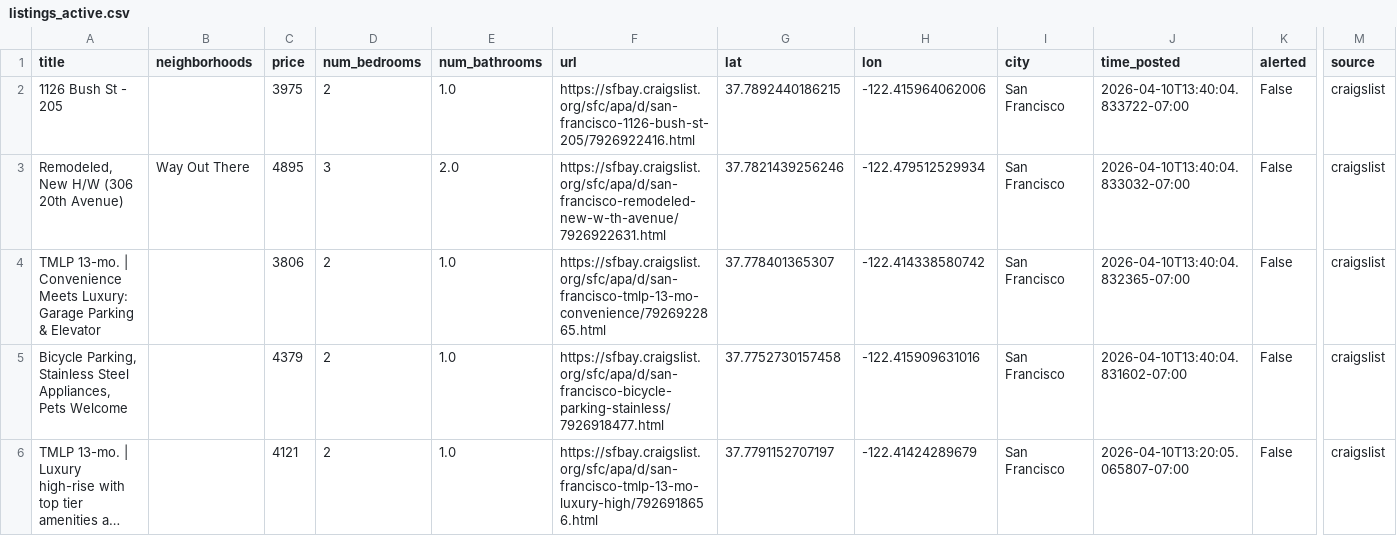
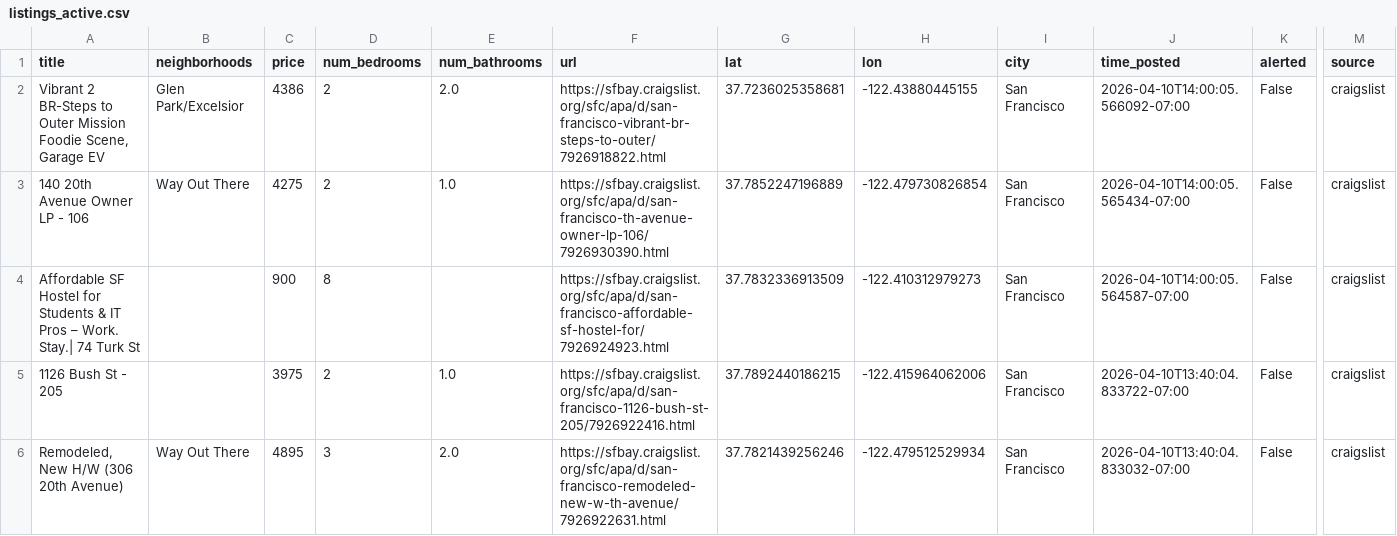
Before and after one commit to dHbdHbdHb/craigslist_alert, a CSV file: craigslist_data/listings_active.csv, drawn as a sheet; only a part is shown, gaps mark what is left out; the shorter side is filled out with more unchanged rows; long unchanged cells end in …; rows hold the shown columns only; the diff names each change by its address in the sheet, - before the commit and + after, or states it on an @@ line.

Commit message:
Auto-update listings: 2026-04-10 14:02:06

```diff
--- a/craigslist_data/listings_active.csv
+++ b/craigslist_data/listings_active.csv
+row 2: Vibrant 2 BR-Steps to Outer Mission Foodie Scene, Garage EV | Glen Park/Excelsior | 4386 | 2 | 2.0 | https://sfbay.craigslist.org/sfc/apa/d/san-francisco-vibrant-br-steps-to-outer/7926918822.html | 37.7236025358681 | -122.43880445155 | San Francisco | 2026-04-10T14:00:05.566092-07:00 | False | craigslist
+row 3: 140 20th Avenue Owner LP - 106 | Way Out There | 4275 | 2 | 1.0 | https://sfbay.craigslist.org/sfc/apa/d/san-francisco-th-avenue-owner-lp-106/7926930390.html | 37.7852247196889 | -122.479730826854 | San Francisco | 2026-04-10T14:00:05.565434-07:00 | False | craigslist
+row 4: Affordable SF Hostel for Students & IT Pros – Work. Stay.| 74 Turk St |  | 900 | 8 |  | https://sfbay.craigslist.org/sfc/apa/d/san-francisco-affordable-sf-hostel-for/7926924923.html | 37.7832336913509 | -122.410312979273 | San Francisco | 2026-04-10T14:00:05.564587-07:00 | False | craigslist
```
Also changed, not shown: 1 other file.
